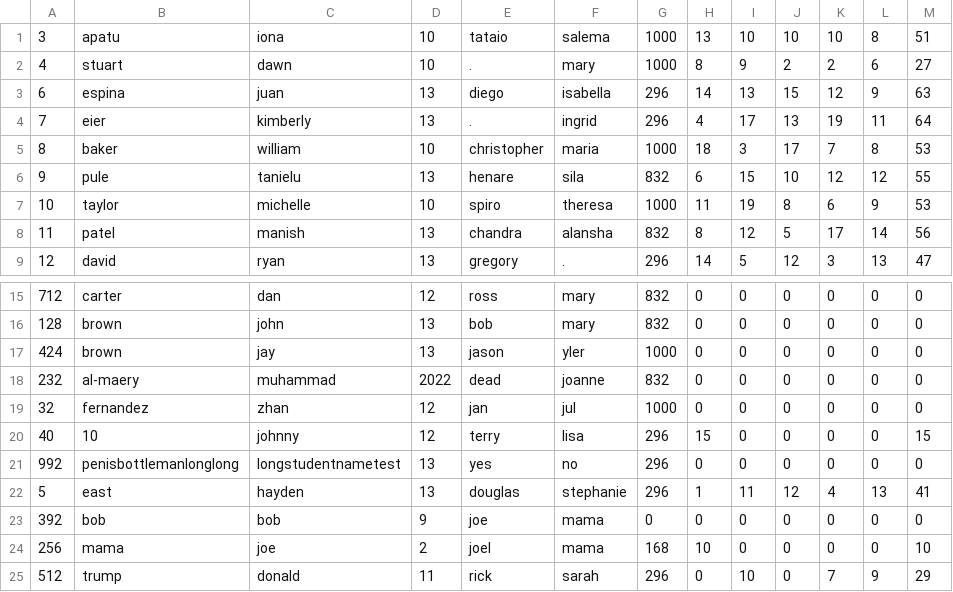
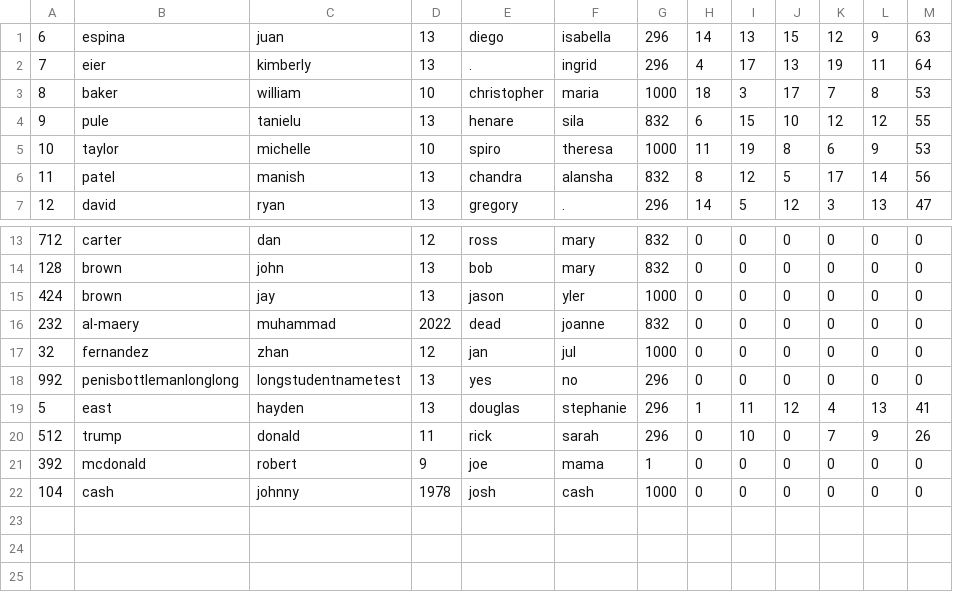
Before and after one commit to tylerbutters/103-SIM, a CSV file: student-information-system/student-database.csv, drawn as a sheet; only a part is shown, gaps mark what is left out.

```diff
--- a/student-information-system/student-database.csv
+++ b/student-information-system/student-database.csv
@@ -1,3 +1 @@
-3,apatu,iona,10,tataio,salema,1000,13,10,10,10,8,51
-4,stuart,dawn,10,.,mary,1000,8,9,2,2,6,27
 6,espina,juan,13,diego,isabella,296,14,13,15,12,9,63
@@ -19,7 +17,6 @@
 32,fernandez,zhan,12,jan,jul,1000,0,0,0,0,0,0
-40,10,johnny,12,terry,lisa,296,15,0,0,0,0,15
 992,penisbottlemanlonglong,longstudentnametest,13,yes,no,296,0,0,0,0,0,0
 5,east,hayden,13,douglas,stephanie,296,1,11,12,4,13,41
-392,bob,bob,9,joe,mama,0,0,0,0,0,0,0
-256,mama,joe,2,joel,mama,168,10,0,0,0,0,10
-512,trump,donald,11,rick,sarah,296,0,10,0,7,9,29
+512,trump,donald,11,rick,sarah,296,0,10,0,7,9,26
+392,mcdonald,robert,9,joe,mama,1,0,0,0,0,0,0
+104,cash,johnny,1978,josh,cash,1000,0,0,0,0,0,0
```
Also changed, not shown: student-information-system/account-database.csv, 2 other files.
